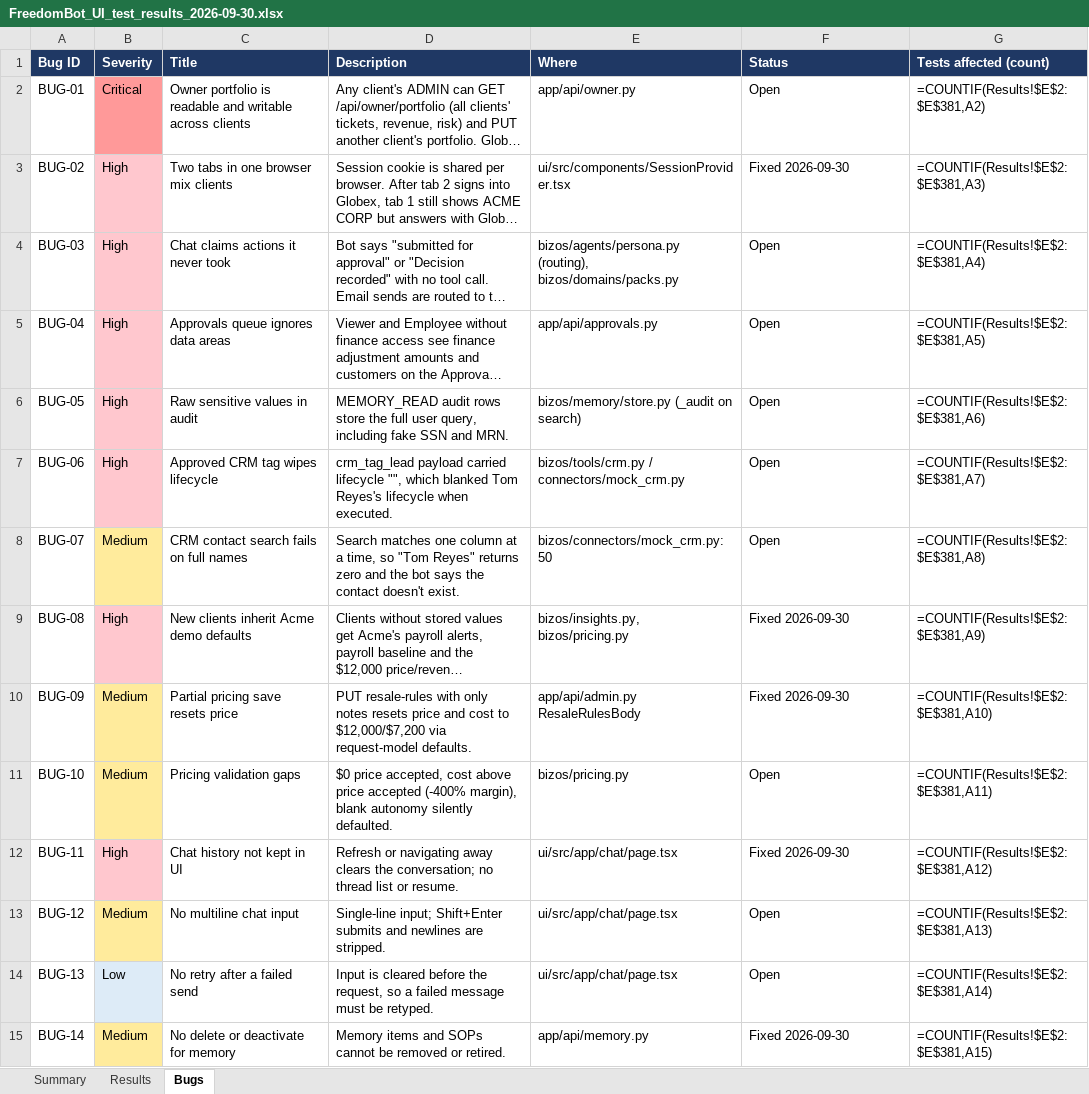
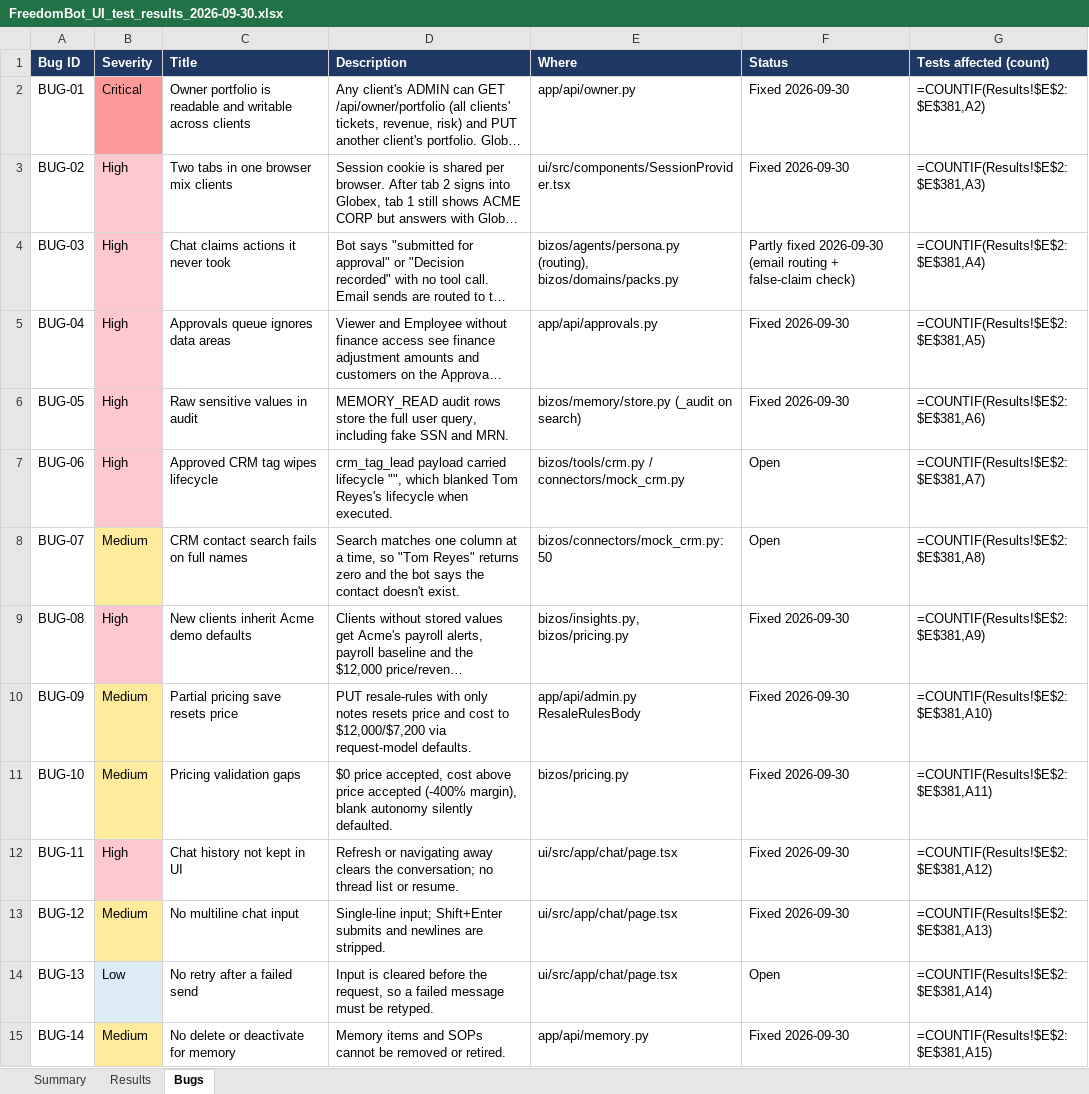
Before and after one commit to yogesh6591/freedom-bot, an Excel workbook: docs/qa_run_2026-09-30/FreedomBot_UI_test_results_2026-09-30.xlsx, sheet Bugs, drawn as a sheet; only a part is shown; long unchanged cells end in …; values as stored, in another font and other column widths than the file's, no borders; formulas without a stored value are shown as written; the diff covers the shown part only; the diff names each change by its address in the sheet, - before the commit and + after, or states it on an @@ line.

```diff
--- a/docs/qa_run_2026-09-30/FreedomBot_UI_test_results_2026-09-30.xlsx (sheet Bugs)
+++ b/docs/qa_run_2026-09-30/FreedomBot_UI_test_results_2026-09-30.xlsx (sheet Bugs)
-F2 (Status): Open
+F2 (Status): Fixed 2026-09-30
-F4 (Status): Open
+F4 (Status): Partly fixed 2026-09-30 (email routing + false-claim check)
-F5:F6 (Status): Open
+F5:F6 (Status): Fixed 2026-09-30
-F11 (Status): Open
+F11 (Status): Fixed 2026-09-30
-F13 (Status): Open
+F13 (Status): Fixed 2026-09-30
```
Also changed, not shown: 7 edited cells elsewhere in this sheet, sheet Results, 56 other files.
